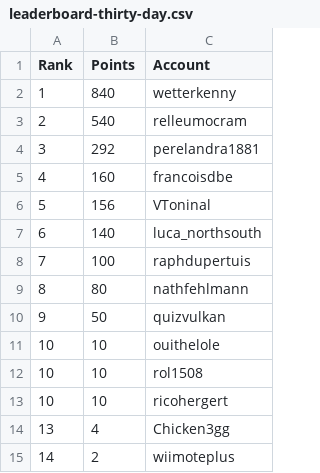
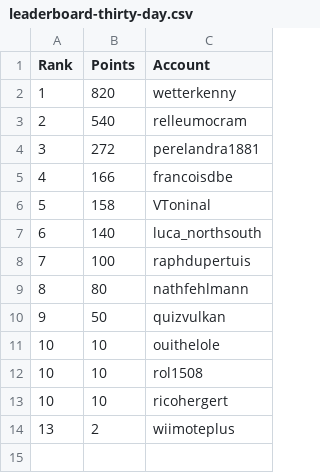
Before and after one commit to swissguesser/leaderboard, a CSV file: data/leaderboard-thirty-day.csv, drawn as a sheet.

Commit message:
Add 30-day leaderboard data (morning)

```diff
--- a/data/leaderboard-thirty-day.csv
+++ b/data/leaderboard-thirty-day.csv
@@ -1,7 +1,7 @@
 Rank,Points,Account
-1,840,wetterkenny
+1,820,wetterkenny
 2,540,relleumocram
-3,292,perelandra1881
-4,160,francoisdbe
-5,156,VToninal
+3,272,perelandra1881
+4,166,francoisdbe
+5,158,VToninal
 6,140,luca_northsouth
@@ -13,3 +13,2 @@ Rank,Points,Account
 10,10,ricohergert
-13,4,Chicken3gg
-14,2,wiimoteplus
+13,2,wiimoteplus
```
